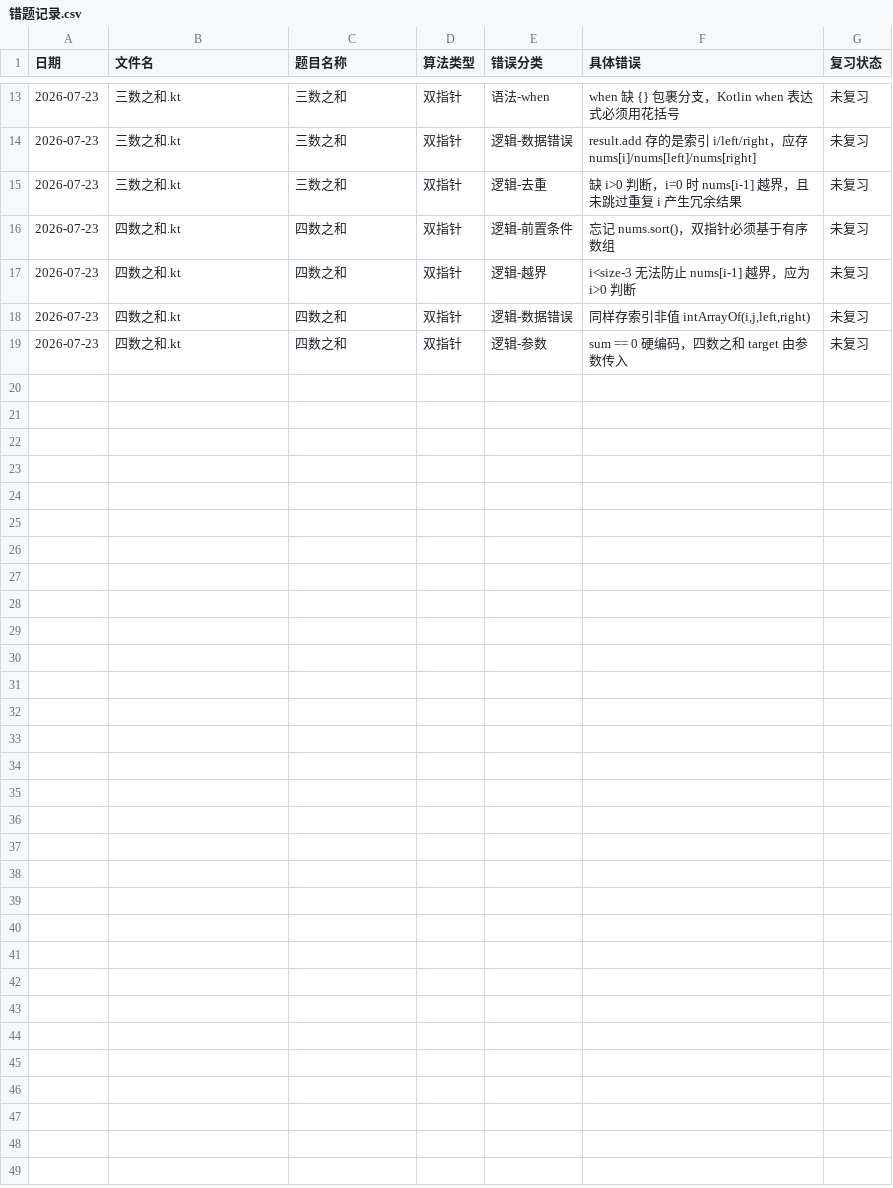
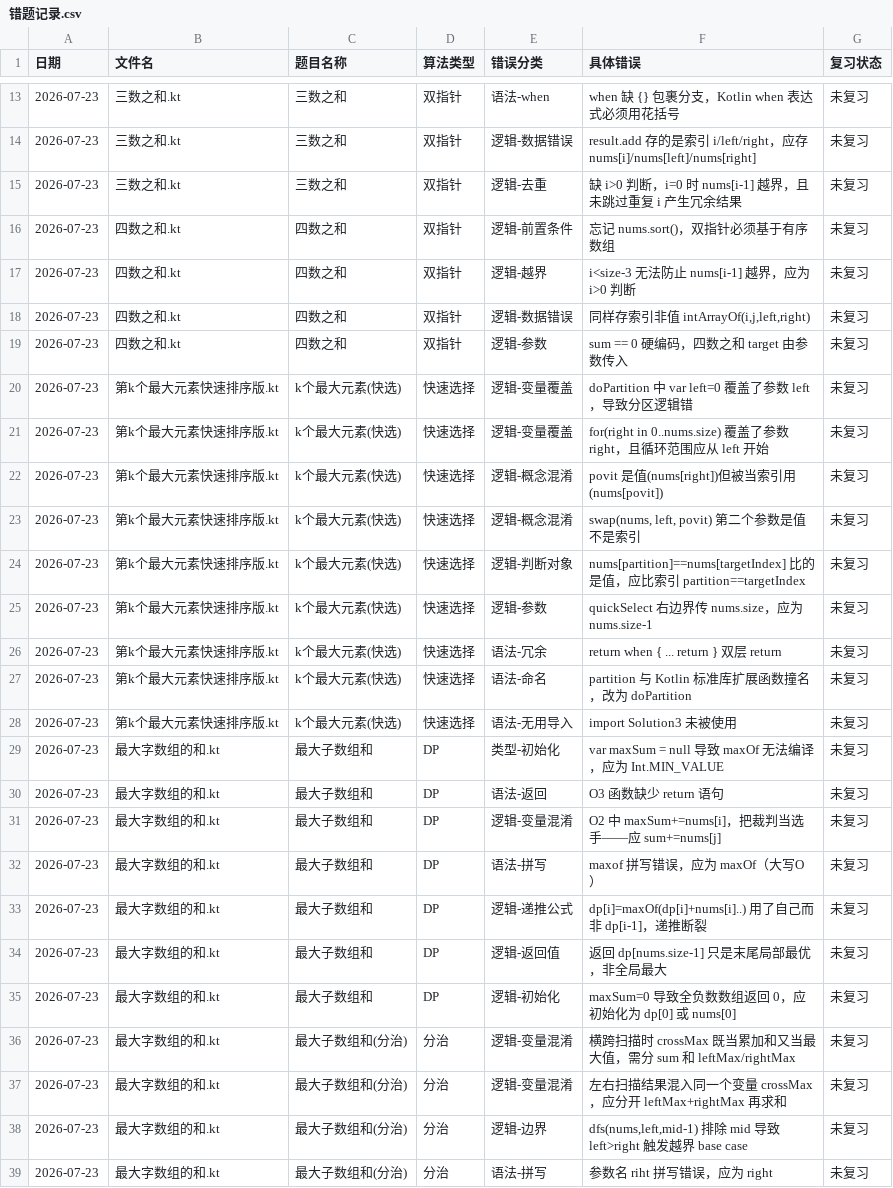
Before and after one commit to exerti/leetcode, a CSV file: .claude/review/错题记录.csv, drawn as a sheet; only a part is shown, gaps mark what is left out; the diff names each change by its address in the sheet, - before the commit and + after, or states it on an @@ line.

```diff
--- a/.claude/review/错题记录.csv
+++ b/.claude/review/错题记录.csv
+row 20: 2026-07-23 | 第k个最大元素快速排序版.kt | k个最大元素(快选) | 快速选择 | 逻辑-变量覆盖 | doPartition 中 var left=0 覆盖了参数 left，导致分区逻辑错 | 未复习
+row 21: 2026-07-23 | 第k个最大元素快速排序版.kt | k个最大元素(快选) | 快速选择 | 逻辑-变量覆盖 | for(right in 0..nums.size) 覆盖了参数 right，且循环范围应从 left 开始 | 未复习
+row 22: 2026-07-23 | 第k个最大元素快速排序版.kt | k个最大元素(快选) | 快速选择 | 逻辑-概念混淆 | povit 是值(nums[right])但被当索引用(nums[povit]) | 未复习
+row 23: 2026-07-23 | 第k个最大元素快速排序版.kt | k个最大元素(快选) | 快速选择 | 逻辑-概念混淆 | swap(nums, left, povit) 第二个参数是值不是索引 | 未复习
+row 24: 2026-07-23 | 第k个最大元素快速排序版.kt | k个最大元素(快选) | 快速选择 | 逻辑-判断对象 | nums[partition]==nums[targetIndex] 比的是值，应比索引 partition==targetIndex | 未复习
+row 25: 2026-07-23 | 第k个最大元素快速排序版.kt | k个最大元素(快选) | 快速选择 | 逻辑-参数 | quickSelect 右边界传 nums.size，应为 nums.size-1 | 未复习
+row 26: 2026-07-23 | 第k个最大元素快速排序版.kt | k个最大元素(快选) | 快速选择 | 语法-冗余 | return when { ... return } 双层 return | 未复习
+row 27: 2026-07-23 | 第k个最大元素快速排序版.kt | k个最大元素(快选) | 快速选择 | 语法-命名 | partition 与 Kotlin 标准库扩展函数撞名，改为 doPartition | 未复习
+row 28: 2026-07-23 | 第k个最大元素快速排序版.kt | k个最大元素(快选) | 快速选择 | 语法-无用导入 | import Solution3 未被使用 | 未复习
+row 29: 2026-07-23 | 最大字数组的和.kt | 最大子数组和 | DP | 类型-初始化 | var maxSum = null 导致 maxOf 无法编译，应为 Int.MIN_VALUE | 未复习
+row 30: 2026-07-23 | 最大字数组的和.kt | 最大子数组和 | DP | 语法-返回 | O3 函数缺少 return 语句 | 未复习
+row 31: 2026-07-23 | 最大字数组的和.kt | 最大子数组和 | DP | 逻辑-变量混淆 | O2 中 maxSum+=nums[i]，把裁判当选手——应 sum+=nums[j] | 未复习
+row 32: 2026-07-23 | 最大字数组的和.kt | 最大子数组和 | DP | 语法-拼写 | maxof 拼写错误，应为 maxOf（大写O） | 未复习
+row 33: 2026-07-23 | 最大字数组的和.kt | 最大子数组和 | DP | 逻辑-递推公式 | dp[i]=maxOf(dp[i]+nums[i]..) 用了自己而非 dp[i-1]，递推断裂 | 未复习
+row 34: 2026-07-23 | 最大字数组的和.kt | 最大子数组和 | DP | 逻辑-返回值 | 返回 dp[nums.size-1] 只是末尾局部最优，非全局最大 | 未复习
+row 35: 2026-07-23 | 最大字数组的和.kt | 最大子数组和 | DP | 逻辑-初始化 | maxSum=0 导致全负数数组返回 0，应初始化为 dp[0] 或 nums[0] | 未复习
+row 36: 2026-07-23 | 最大字数组的和.kt | 最大子数组和(分治) | 分治 | 逻辑-变量混淆 | 横跨扫描时 crossMax 既当累加和又当最大值，需分 sum 和 leftMax/rightMax | 未复习
+row 37: 2026-07-23 | 最大字数组的和.kt | 最大子数组和(分治) | 分治 | 逻辑-变量混淆 | 左右扫描结果混入同一个变量 crossMax，应分开 leftMax+rightMax 再求和 | 未复习
+row 38: 2026-07-23 | 最大字数组的和.kt | 最大子数组和(分治) | 分治 | 逻辑-边界 | dfs(nums,left,mid-1) 排除 mid 导致 left>right 触发越界 base case | 未复习
+row 39: 2026-07-23 | 最大字数组的和.kt | 最大子数组和(分治) | 分治 | 语法-拼写 | 参数名 riht 拼写错误，应为 right | 未复习
```
Also changed, not shown: .claude/review/题目掌握度.csv, 11 other files.
